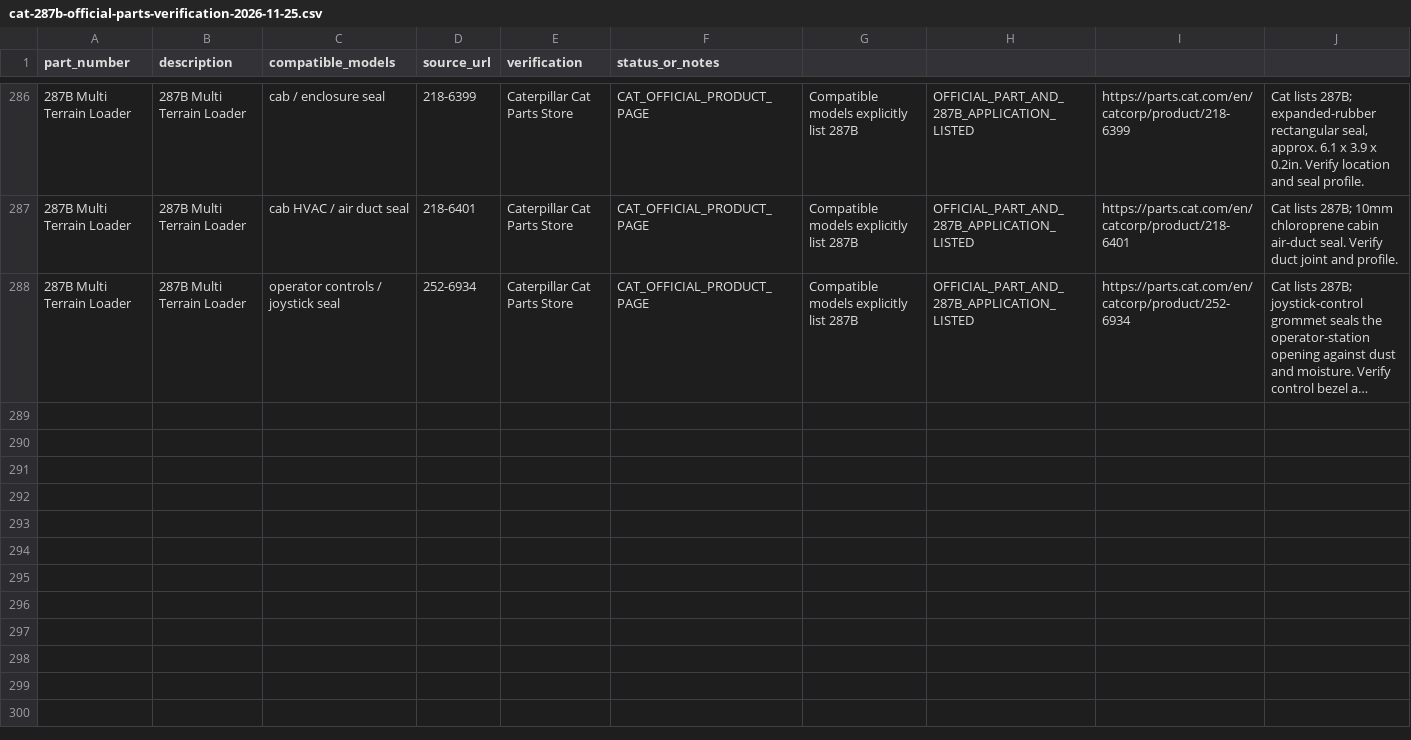
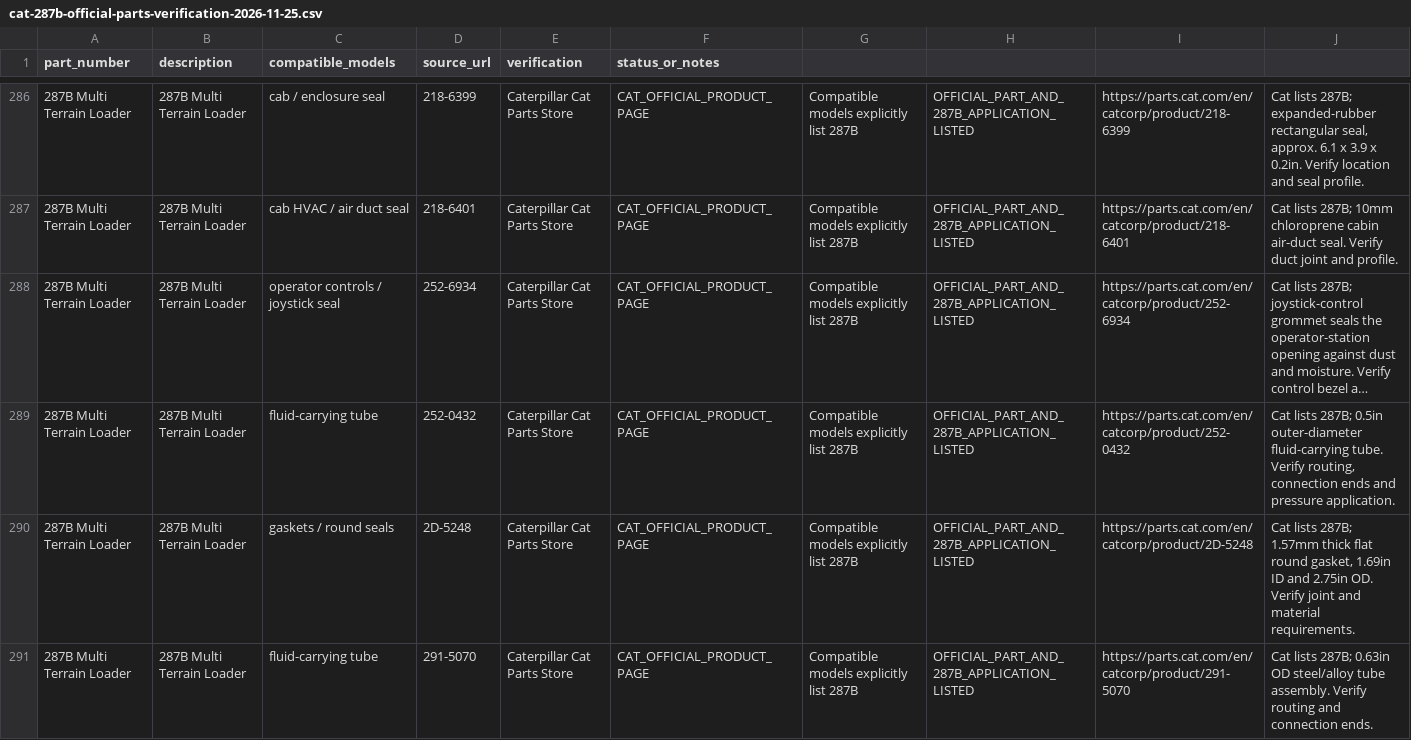
Before and after one commit to saeed860/Amoot-Machine, a CSV file: data/cat-287b-official-parts-verification-2026-11-25.csv, drawn as a sheet; only a part is shown, gaps mark what is left out; long unchanged cells end in …; the diff names each change by its address in the sheet, - before the commit and + after, or states it on an @@ line.

Commit message:
catalog: verify three Cat 287B tube and gasket parts

```diff
--- a/data/cat-287b-official-parts-verification-2026-11-25.csv
+++ b/data/cat-287b-official-parts-verification-2026-11-25.csv
+row 289: 287B Multi Terrain Loader | 287B Multi Terrain Loader | fluid-carrying tube | 252-0432 | Caterpillar Cat Parts Store | CAT_OFFICIAL_PRODUCT_PAGE | Compatible models explicitly list 287B | OFFICIAL_PART_AND_287B_APPLICATION_LISTED | https://parts.cat.com/en/catcorp/product/252-0432 | Cat lists 287B; 0.5in outer-diameter fluid-carrying tube. Verify routing, connection ends and pressure application.
+row 290: 287B Multi Terrain Loader | 287B Multi Terrain Loader | gaskets / round seals | 2D-5248 | Caterpillar Cat Parts Store | CAT_OFFICIAL_PRODUCT_PAGE | Compatible models explicitly list 287B | OFFICIAL_PART_AND_287B_APPLICATION_LISTED | https://parts.cat.com/en/catcorp/product/2D-5248 | Cat lists 287B; 1.57mm thick flat round gasket, 1.69in ID and 2.75in OD. Verify joint and material requirements.
+row 291: 287B Multi Terrain Loader | 287B Multi Terrain Loader | fluid-carrying tube | 291-5070 | Caterpillar Cat Parts Store | CAT_OFFICIAL_PRODUCT_PAGE | Compatible models explicitly list 287B | OFFICIAL_PART_AND_287B_APPLICATION_LISTED | https://parts.cat.com/en/catcorp/product/291-5070 | Cat lists 287B; 0.63in OD steel/alloy tube assembly. Verify routing and connection ends.
```
